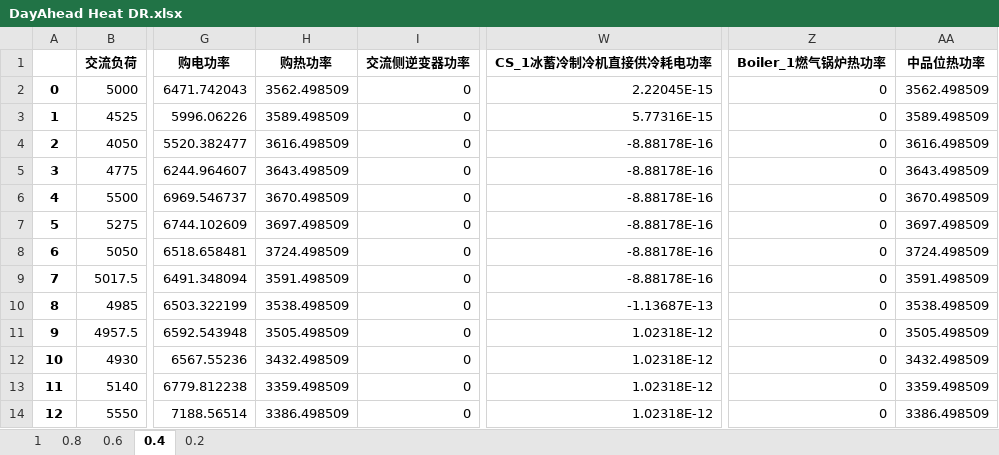
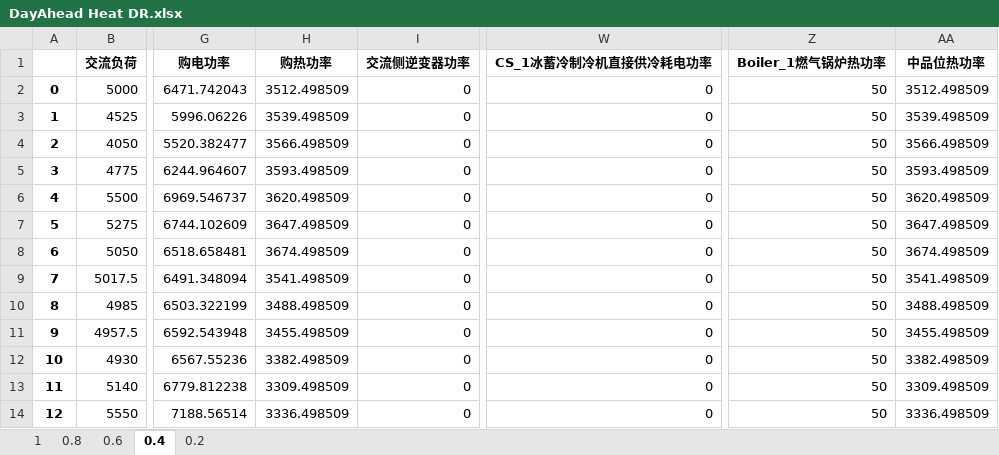
Before and after one commit to zidanessf/microgridOptimalDispatch, an Excel workbook: DayAhead Heat DR.xlsx, sheet 0.4, drawn as a sheet; only a part is shown, gaps mark what is left out; values as stored, in another font and other column widths than the file's, no borders; the diff covers the shown part only; the diff names each change by its address in the sheet, - before the commit and + after, or states it on an @@ line.

```diff
--- a/DayAhead Heat DR.xlsx (sheet 0.4)
+++ b/DayAhead Heat DR.xlsx (sheet 0.4)
-H2 (购热功率): 3562.498509
+H2 (购热功率): 3512.498509
-W2 (CS_1冰蓄冷制冷机直接供冷耗电功率): 2.22045E-15
+W2 (CS_1冰蓄冷制冷机直接供冷耗电功率): 0
-Z2:Z14 (Boiler_1燃气锅炉热功率): 0
+Z2:Z14 (Boiler_1燃气锅炉热功率): 50
-AA2 (中品位热功率): 3562.498509
+AA2 (中品位热功率): 3512.498509
-H3 (购热功率): 3589.498509
+H3 (购热功率): 3539.498509
-W3 (CS_1冰蓄冷制冷机直接供冷耗电功率): 5.77316E-15
+W3 (CS_1冰蓄冷制冷机直接供冷耗电功率): 0
-AA3 (中品位热功率): 3589.498509
+AA3 (中品位热功率): 3539.498509
-H4 (购热功率): 3616.498509
+H4 (购热功率): 3566.498509
-W4:W9 (CS_1冰蓄冷制冷机直接供冷耗电功率): -8.88178E-16
+W4:W9 (CS_1冰蓄冷制冷机直接供冷耗电功率): 0
-AA4 (中品位热功率): 3616.498509
+AA4 (中品位热功率): 3566.498509
-H5 (购热功率): 3643.498509
+H5 (购热功率): 3593.498509
-AA5 (中品位热功率): 3643.498509
+AA5 (中品位热功率): 3593.498509
-H6 (购热功率): 3670.498509
+H6 (购热功率): 3620.498509
-AA6 (中品位热功率): 3670.498509
+AA6 (中品位热功率): 3620.498509
-H7 (购热功率): 3697.498509
+H7 (购热功率): 3647.498509
-AA7 (中品位热功率): 3697.498509
+AA7 (中品位热功率): 3647.498509
-H8 (购热功率): 3724.498509
+H8 (购热功率): 3674.498509
-AA8 (中品位热功率): 3724.498509
+AA8 (中品位热功率): 3674.498509
-H9 (购热功率): 3591.498509
+H9 (购热功率): 3541.498509
-AA9 (中品位热功率): 3591.498509
+AA9 (中品位热功率): 3541.498509
-H10 (购热功率): 3538.498509
+H10 (购热功率): 3488.498509
-W10 (CS_1冰蓄冷制冷机直接供冷耗电功率): -1.13687E-13
+W10 (CS_1冰蓄冷制冷机直接供冷耗电功率): 0
-AA10 (中品位热功率): 3538.498509
+AA10 (中品位热功率): 3488.498509
-H11 (购热功率): 3505.498509
+H11 (购热功率): 3455.498509
-W11:W14 (CS_1冰蓄冷制冷机直接供冷耗电功率): 1.02318E-12
+W11:W14 (CS_1冰蓄冷制冷机直接供冷耗电功率): 0
-AA11 (中品位热功率): 3505.498509
+AA11 (中品位热功率): 3455.498509
-H12 (购热功率): 3432.498509
+H12 (购热功率): 3382.498509
-AA12 (中品位热功率): 3432.498509
+AA12 (中品位热功率): 3382.498509
-H13 (购热功率): 3359.498509
+H13 (购热功率): 3309.498509
-AA13 (中品位热功率): 3359.498509
+AA13 (中品位热功率): 3309.498509
-H14 (购热功率): 3386.498509
+H14 (购热功率): 3336.498509
-AA14 (中品位热功率): 3386.498509
+AA14 (中品位热功率): 3336.498509
```
Also changed, not shown: 358 edited cells elsewhere in this sheet, sheet 0.2, sheet 0.8, sheet 0.6, sheet 1, DayAhead Electric DR.xlsx, output.xlsx, 3 other files.
